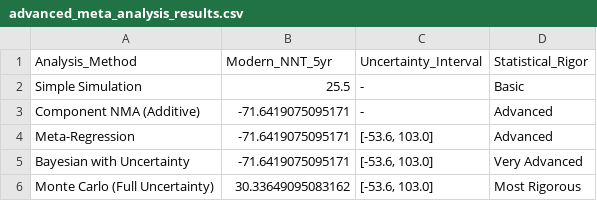
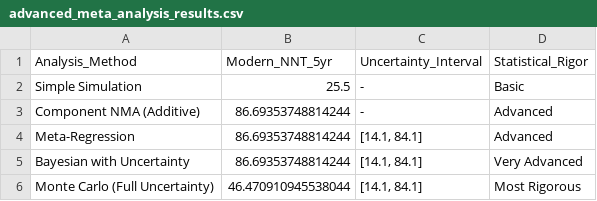
Before and after one commit to mahmood726-cyber/IDEA14, a CSV file: advanced_meta_analysis_results.csv, drawn as a sheet.

```diff
--- a/advanced_meta_analysis_results.csv
+++ b/advanced_meta_analysis_results.csv
@@ -2,5 +2,5 @@ Analysis_Method,Modern_NNT_5yr,Uncertainty_Interval,Statistical_Rigor
 Simple Simulation,25.5,-,Basic
-Component NMA (Additive),-71.6419075095171,-,Advanced
-Meta-Regression,-71.6419075095171,"[-53.6, 103.0]",Advanced
-Bayesian with Uncertainty,-71.6419075095171,"[-53.6, 103.0]",Very Advanced
-Monte Carlo (Full Uncertainty),30.33649095083162,"[-53.6, 103.0]",Most Rigorous
+Component NMA (Additive),86.69353748814244,-,Advanced
+Meta-Regression,86.69353748814244,"[14.1, 84.1]",Advanced
+Bayesian with Uncertainty,86.69353748814244,"[14.1, 84.1]",Very Advanced
+Monte Carlo (Full Uncertainty),46.470910945538044,"[14.1, 84.1]",Most Rigorous
```
Also changed, not shown: 4 other files.
